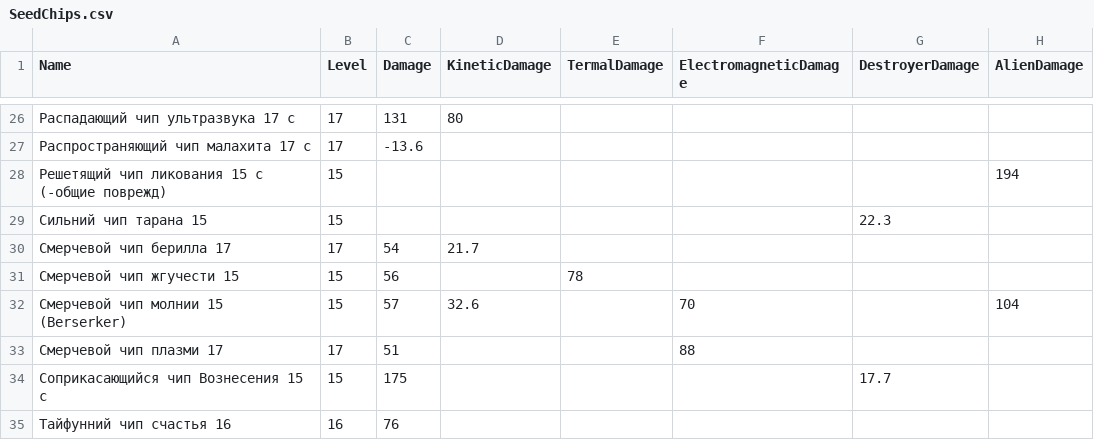
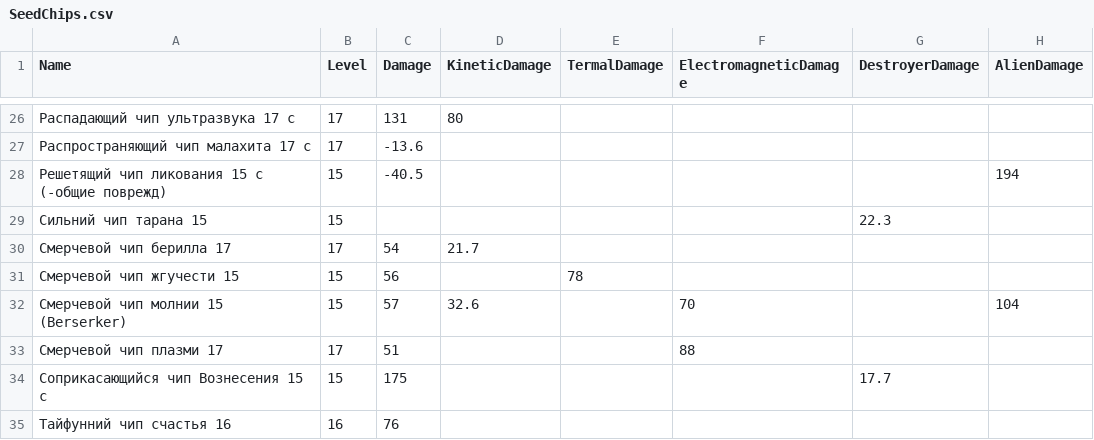
Before and after one commit to SSkeptix/SCHelper, a CSV file: SCHelper/SeedChips.csv, drawn as a sheet; only a part is shown, gaps mark what is left out; the diff names each change by its address in the sheet, - before the commit and + after, or states it on an @@ line.

```diff
--- a/SCHelper/SeedChips.csv
+++ b/SCHelper/SeedChips.csv
-C28 (Damage): (empty)
+C28 (Damage): -40.5
```
Also changed, not shown: SCHelper/Ships.csv, SCHelper/Weapons.csv, 1 other file.
